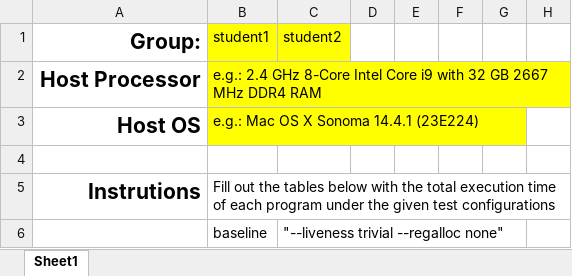
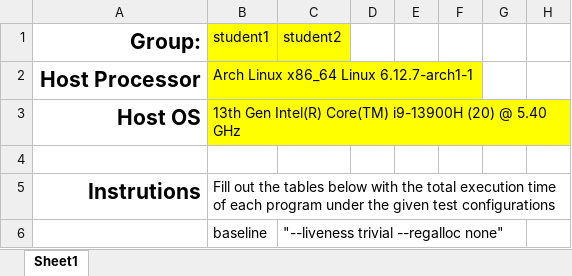
Before and after one commit to AstatineAi/CS131-HW, an Excel workbook: hw6/PerformanceExperiments.xlsx, sheet Sheet1, drawn as a sheet; only a part is shown; values as stored, in another font and other column widths than the file's, no borders; table styles not drawn; the diff covers the shown part only; the diff names each change by its address in the sheet, - before the commit and + after, or states it on an @@ line.

```diff
--- a/hw6/PerformanceExperiments.xlsx (sheet Sheet1)
+++ b/hw6/PerformanceExperiments.xlsx (sheet Sheet1)
-B2: e.g.: 2.4 GHz 8-Core Intel Core i9 with 32 GB 2667 MHz DDR4 RAM
+B2: Arch Linux x86_64 Linux 6.12.7-arch1-1
-B3: e.g.: Mac OS X Sonoma 14.4.1 (23E224)
+B3: 13th Gen Intel(R) Core(TM) i9-13900H (20) @ 5.40 GHz
```
Also changed, not shown: 25 added rows and 25 removed rows elsewhere in this sheet, 1 other file.
